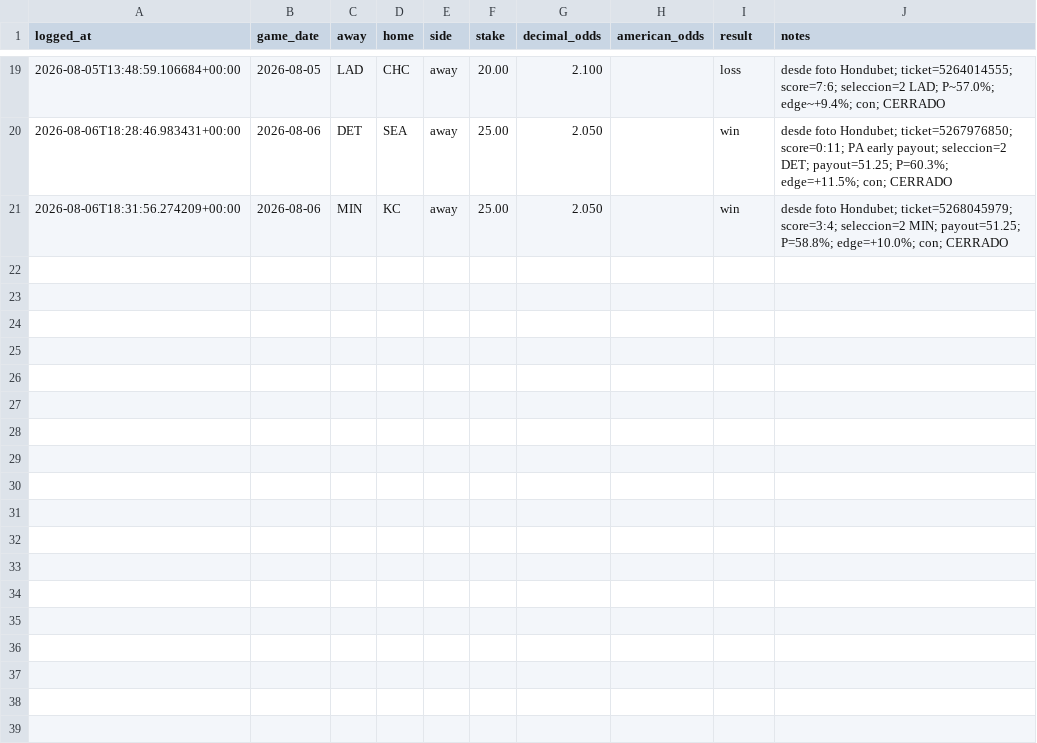
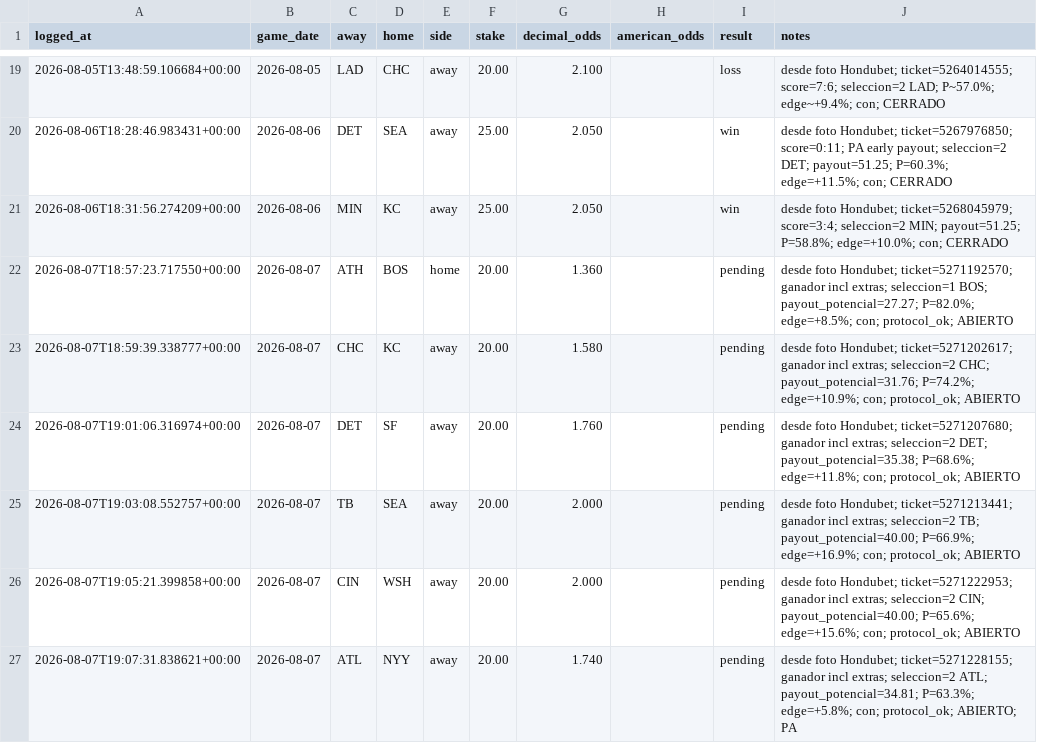
Before and after one commit to df4539-maker/mlb-alert-bot, a CSV file: data/forward_bets.csv, drawn as a sheet; only a part is shown, gaps mark what is left out.

Commit message:
Log Aug 7 tickets, prefer edge>=10%, and sync travel status.

```diff
--- a/data/forward_bets.csv
+++ b/data/forward_bets.csv
@@ -21 +21,7 @@ logged_at,game_date,away,home,side,stake,decimal_odds,american_odds,result,notes
 2026-08-06T18:31:56.274209+00:00,2026-08-06,MIN,KC,away,25.00,2.050,,win,desde foto Hondubet; ticket=5268045979; score=3:4; seleccion=2 MIN; payout=51.25; P=58.8%; edge=+10.0%; con; CERRADO
+2026-08-07T18:57:23.717550+00:00,2026-08-07,ATH,BOS,home,20.00,1.360,,pending,desde foto Hondubet; ticket=5271192570; ganador incl extras; seleccion=1 BOS; payout_potencial=27.27; P=82.0%; edge=+8.5%; con; protocol_ok; ABIERTO
+2026-08-07T18:59:39.338777+00:00,2026-08-07,CHC,KC,away,20.00,1.580,,pending,desde foto Hondubet; ticket=5271202617; ganador incl extras; seleccion=2 CHC; payout_potencial=31.76; P=74.2%; edge=+10.9%; con; protocol_ok; ABIERTO
+2026-08-07T19:01:06.316974+00:00,2026-08-07,DET,SF,away,20.00,1.760,,pending,desde foto Hondubet; ticket=5271207680; ganador incl extras; seleccion=2 DET; payout_potencial=35.38; P=68.6%; edge=+11.8%; con; protocol_ok; ABIERTO
+2026-08-07T19:03:08.552757+00:00,2026-08-07,TB,SEA,away,20.00,2.000,,pending,desde foto Hondubet; ticket=5271213441; ganador incl extras; seleccion=2 TB; payout_potencial=40.00; P=66.9%; edge=+16.9%; con; protocol_ok; ABIERTO
+2026-08-07T19:05:21.399858+00:00,2026-08-07,CIN,WSH,away,20.00,2.000,,pending,desde foto Hondubet; ticket=5271222953; ganador incl extras; seleccion=2 CIN; payout_potencial=40.00; P=65.6%; edge=+15.6%; con; protocol_ok; ABIERTO
+2026-08-07T19:07:31.838621+00:00,2026-08-07,ATL,NYY,away,20.00,1.740,,pending,desde foto Hondubet; ticket=5271228155; ganador incl extras; seleccion=2 ATL; payout_potencial=34.81; P=63.3%; edge=+5.8%; con; protocol_ok; ABIERTO; PA
```
Also changed, not shown: 3 other files.
